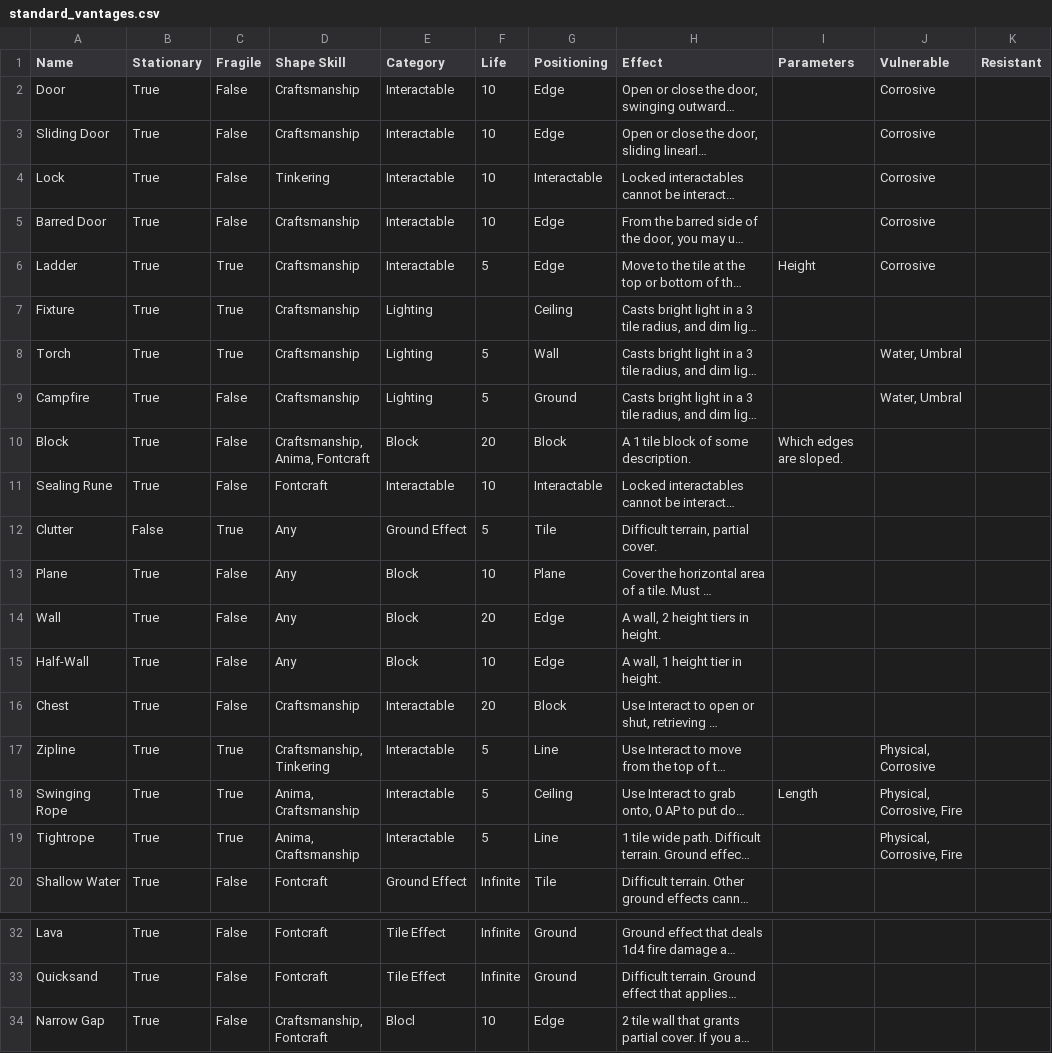
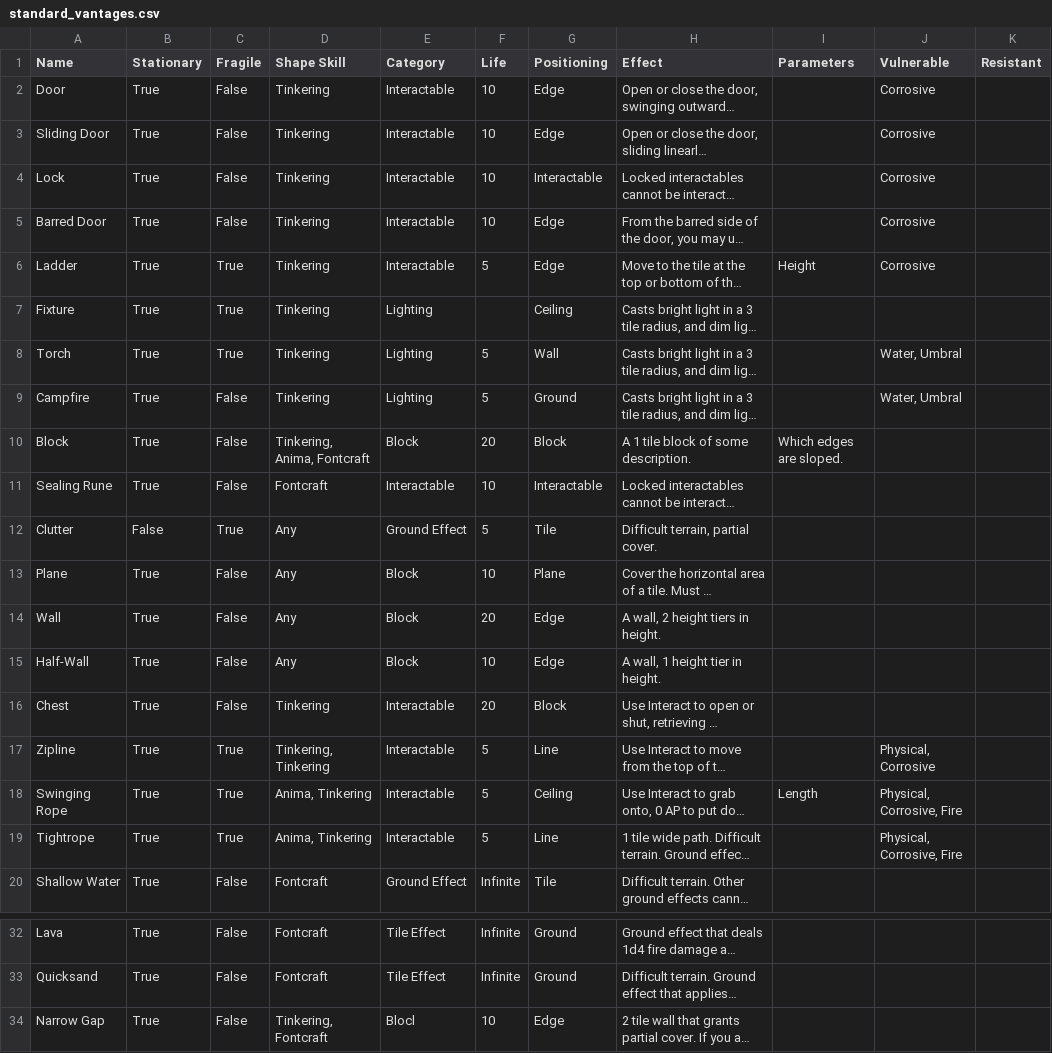
Before and after one commit to Leafwing-Studios/fonts-of-power, a CSV file: docs/src/worldspeakers/arenas/standard_vantages.csv, drawn as a sheet; only a part is shown, gaps mark what is left out; long unchanged cells end in …; the diff names each change by its address in the sheet, - before the commit and + after, or states it on an @@ line.

Commit message:
Remove Craftsmanship skill

```diff
--- a/docs/src/worldspeakers/arenas/standard_vantages.csv
+++ b/docs/src/worldspeakers/arenas/standard_vantages.csv
-D2:D3 (Shape Skill): Craftsmanship
+D2:D3 (Shape Skill): Tinkering
-D5:D9 (Shape Skill): Craftsmanship
+D5:D9 (Shape Skill): Tinkering
-D10 (Shape Skill): Craftsmanship, Anima, Fontcraft
+D10 (Shape Skill): Tinkering, Anima, Fontcraft
-D16 (Shape Skill): Craftsmanship
+D16 (Shape Skill): Tinkering
-D17 (Shape Skill): Craftsmanship, Tinkering
+D17 (Shape Skill): Tinkering, Tinkering
-D18:D19 (Shape Skill): Anima, Craftsmanship
+D18:D19 (Shape Skill): Anima, Tinkering
-D34 (Shape Skill): Craftsmanship, Fontcraft
+D34 (Shape Skill): Tinkering, Fontcraft
```
Also changed, not shown: docs/src/character-options/classes/bladesworn/exploration_feats.csv, docs/src/character-options/feats/monstrous-exploration-feats.csv, 13 other files.
